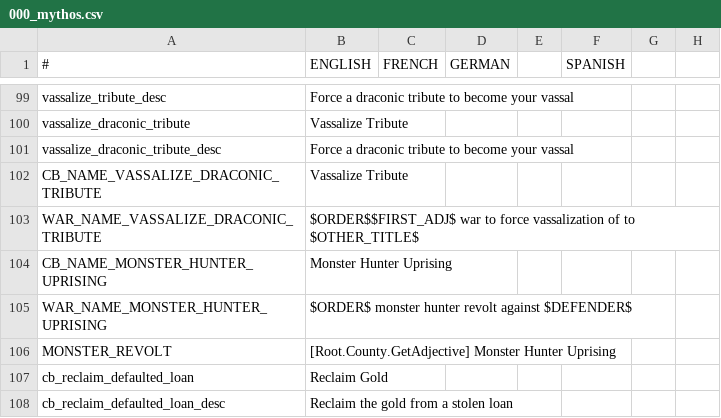
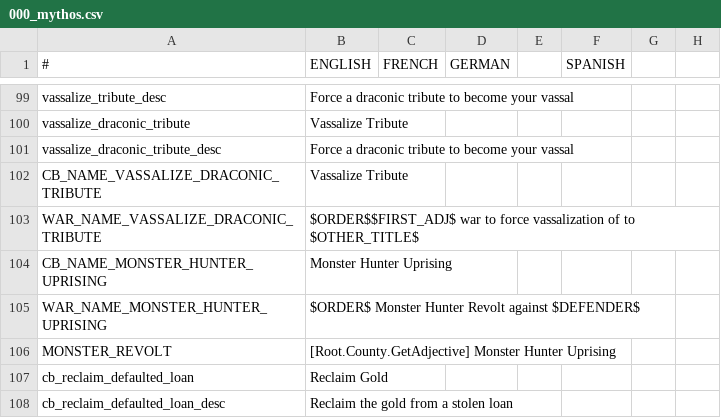
Before and after one commit to Leekoo/Mythos2, a CSV file: Mythos2/localisation/000_mythos.csv, drawn as a sheet; only a part is shown, gaps mark what is left out; the diff names each change by its address in the sheet, - before the commit and + after, or states it on an @@ line.

Commit message:
Fix caps in war name

```diff
--- a/Mythos2/localisation/000_mythos.csv
+++ b/Mythos2/localisation/000_mythos.csv
-B105 (ENGLISH): $ORDER$ monster hunter revolt against $DEFENDER$
+B105 (ENGLISH): $ORDER$ Monster Hunter Revolt against $DEFENDER$
```
